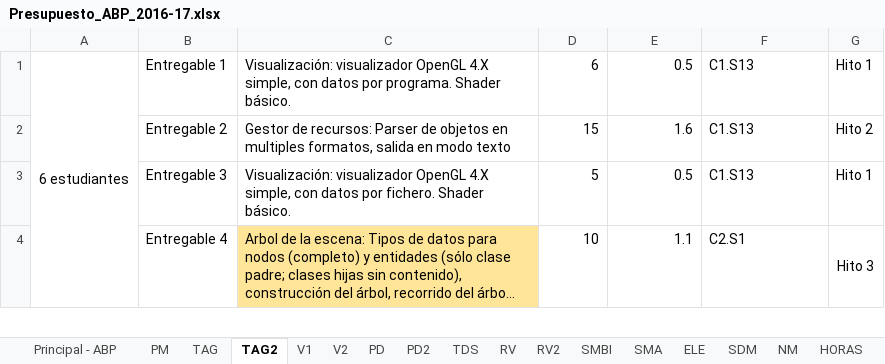
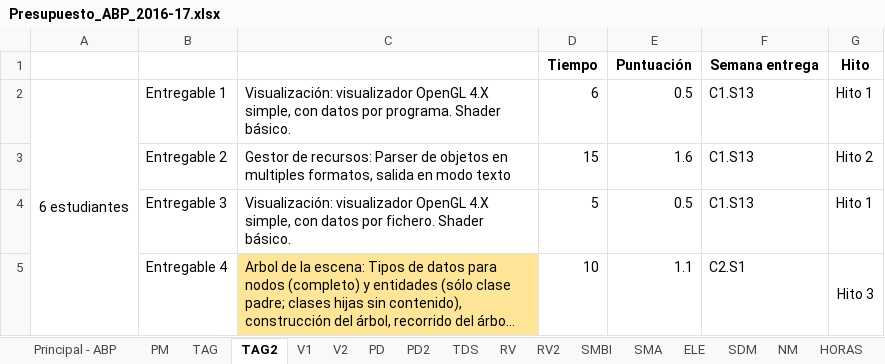
Before and after one commit to srivanov/Vesper, an Excel workbook: Documentos/Presupuesto_ABP_2016-17.xlsx, sheet TAG2, drawn as a sheet; only a part is shown; long unchanged cells end in …; values as stored, in another font and other column widths than the file's, no borders; conditional formats not drawn; the diff names each change by its address in the sheet, - before the commit and + after, or states it on an @@ line.

Commit message:
presupuesto_tag

```diff
--- a/Documentos/Presupuesto_ABP_2016-17.xlsx (sheet TAG2)
+++ b/Documentos/Presupuesto_ABP_2016-17.xlsx (sheet TAG2)
+row 1:  |  |  | Tiempo | Puntuación | Semana entrega | Hito
```
